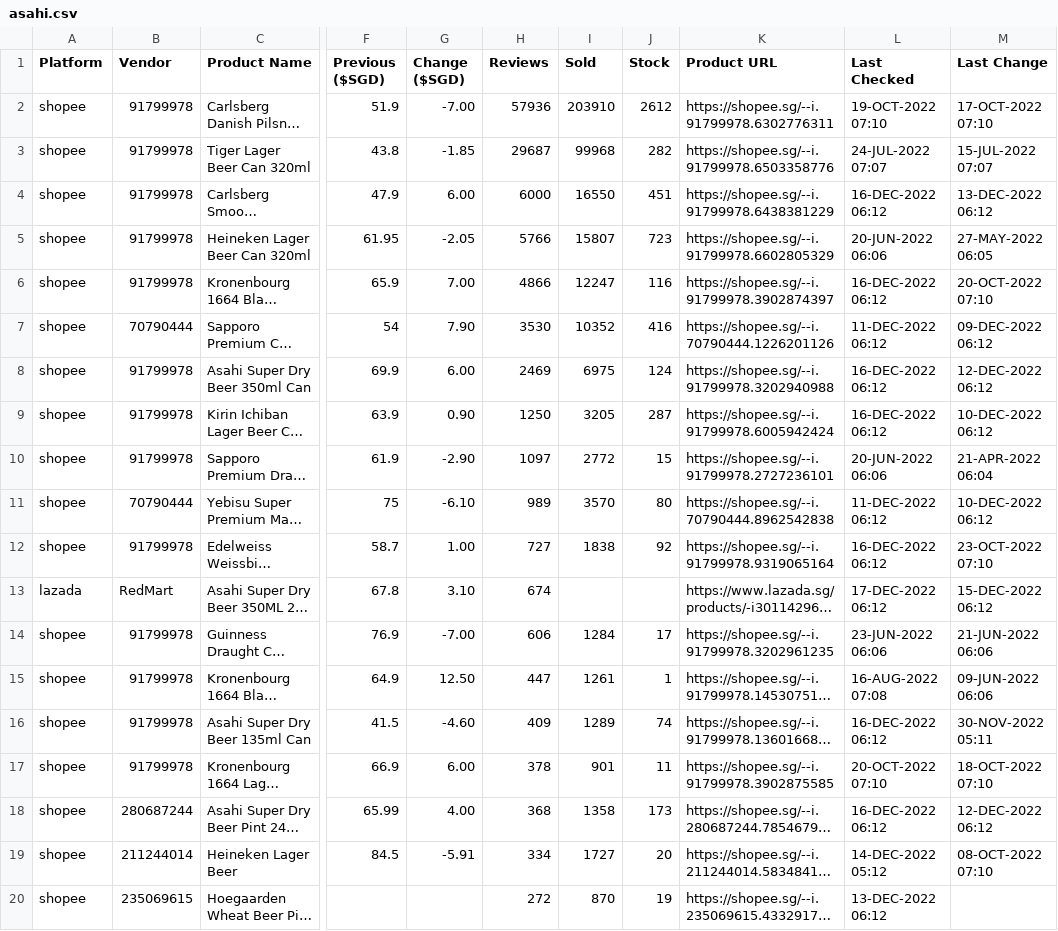
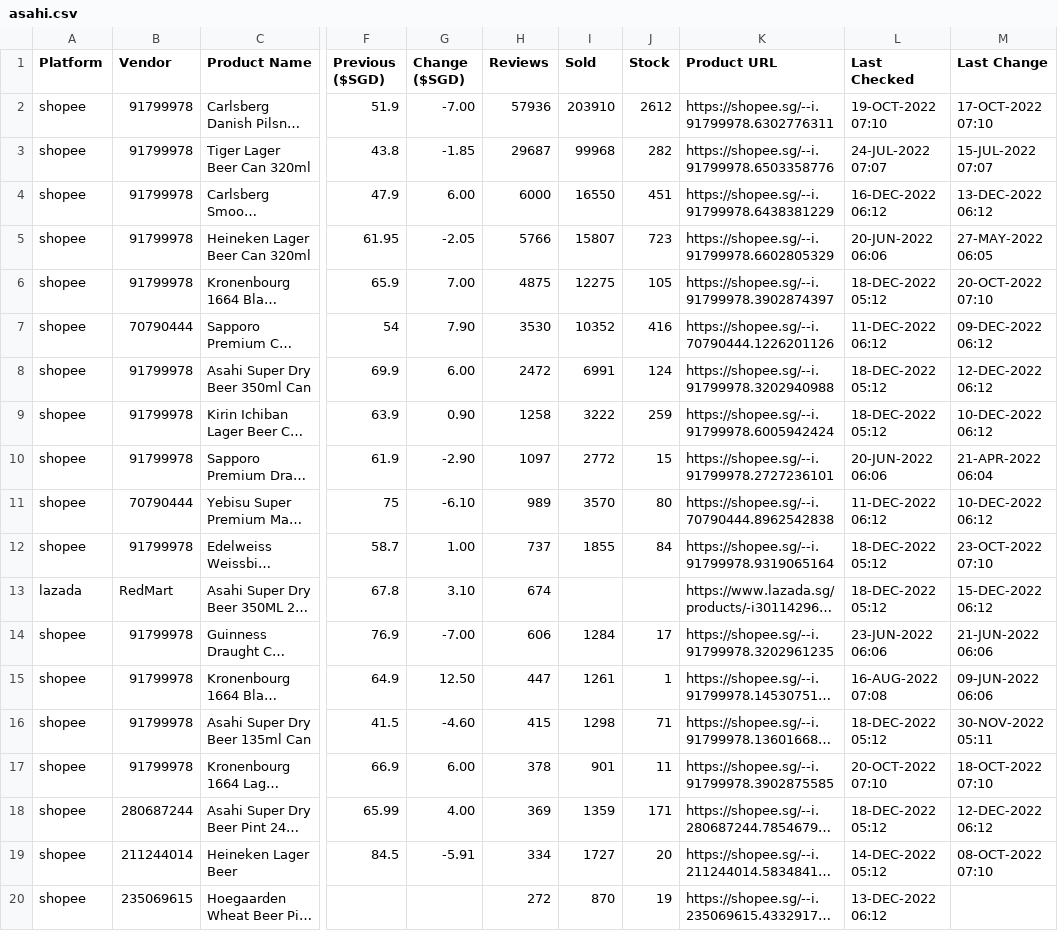
Before and after one commit to ngshiheng/fareview, a CSV file: data/asahi.csv, drawn as a sheet; only a part is shown, gaps mark what is left out; long unchanged cells end in …; the diff covers the shown part only; the diff names each change by its address in the sheet, - before the commit and + after, or states it on an @@ line.

```diff
--- a/data/asahi.csv
+++ b/data/asahi.csv
-H6 (Reviews): 4866
+H6 (Reviews): 4875
-I6 (Sold): 12247
+I6 (Sold): 12275
-J6 (Stock): 116
+J6 (Stock): 105
-L6 (Last Checked): 16-DEC-2022 06:12
+L6 (Last Checked): 18-DEC-2022 05:12
-H8 (Reviews): 2469
+H8 (Reviews): 2472
-I8 (Sold): 6975
+I8 (Sold): 6991
-L8:L9 (Last Checked): 16-DEC-2022 06:12
+L8:L9 (Last Checked): 18-DEC-2022 05:12
-H9 (Reviews): 1250
+H9 (Reviews): 1258
-I9 (Sold): 3205
+I9 (Sold): 3222
-J9 (Stock): 287
+J9 (Stock): 259
-H12 (Reviews): 727
+H12 (Reviews): 737
-I12 (Sold): 1838
+I12 (Sold): 1855
-J12 (Stock): 92
+J12 (Stock): 84
-L12 (Last Checked): 16-DEC-2022 06:12
+L12 (Last Checked): 18-DEC-2022 05:12
-L13 (Last Checked): 17-DEC-2022 06:12
+L13 (Last Checked): 18-DEC-2022 05:12
-H16 (Reviews): 409
+H16 (Reviews): 415
-I16 (Sold): 1289
+I16 (Sold): 1298
-J16 (Stock): 74
+J16 (Stock): 71
-L16 (Last Checked): 16-DEC-2022 06:12
+L16 (Last Checked): 18-DEC-2022 05:12
-H18 (Reviews): 368
+H18 (Reviews): 369
-I18 (Sold): 1358
+I18 (Sold): 1359
-J18 (Stock): 173
+J18 (Stock): 171
-L18 (Last Checked): 16-DEC-2022 06:12
+L18 (Last Checked): 18-DEC-2022 05:12
```
Also changed, not shown: 12 edited cells elsewhere in this file, data/carlsberg.csv, data/guinness.csv, 2 other files.
